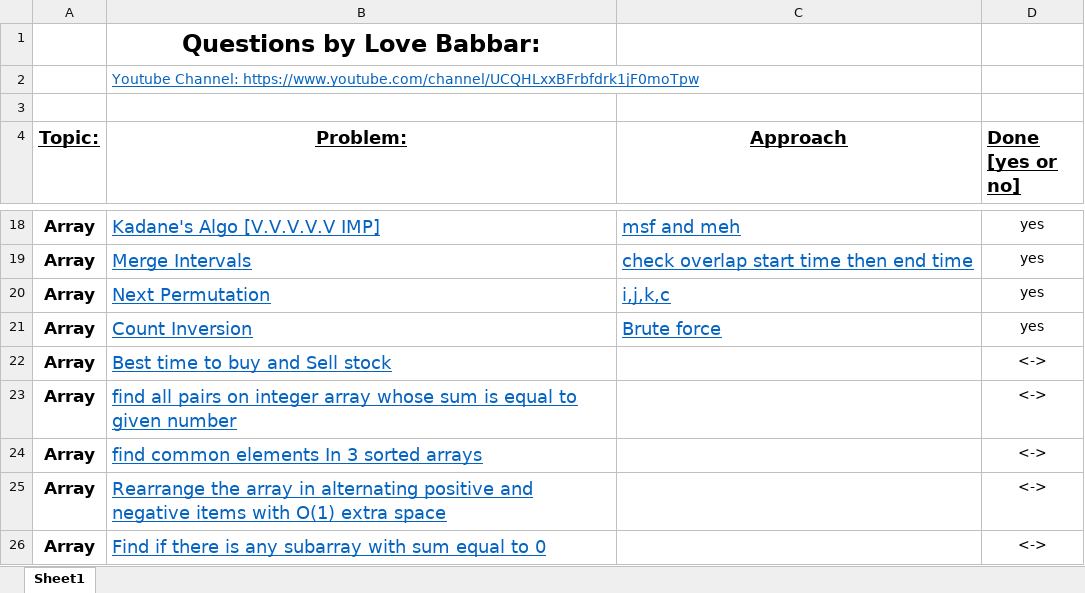
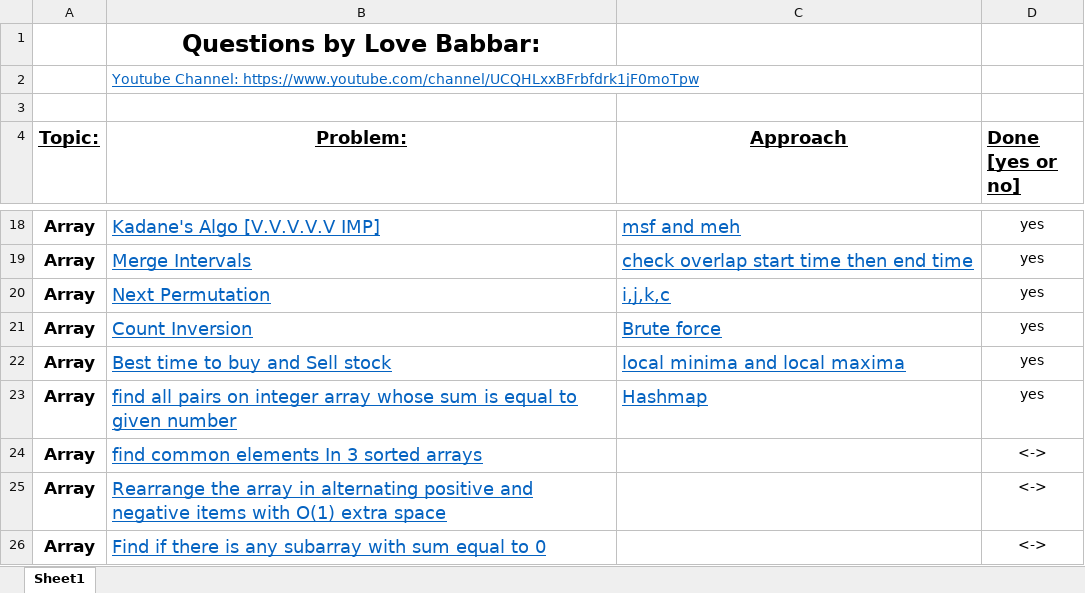
Before and after one commit to VishalGhai/Final-450, an Excel workbook: FINAL450.xlsx, sheet Sheet1, drawn as a sheet; only a part is shown, gaps mark what is left out; values as stored, in another font and other column widths than the file's, no borders; the diff names each change by its address in the sheet, - before the commit and + after, or states it on an @@ line.

```diff
--- a/FINAL450.xlsx (sheet Sheet1)
+++ b/FINAL450.xlsx (sheet Sheet1)
-C22 (Approach): (empty)
+C22 (Approach): local minima and local maxima
-D22:D23 (Done [yes or no]): <->
+D22:D23 (Done [yes or no]): yes
-C23 (Approach): (empty)
+C23 (Approach): Hashmap
```
Also changed, not shown: 2 other files.
